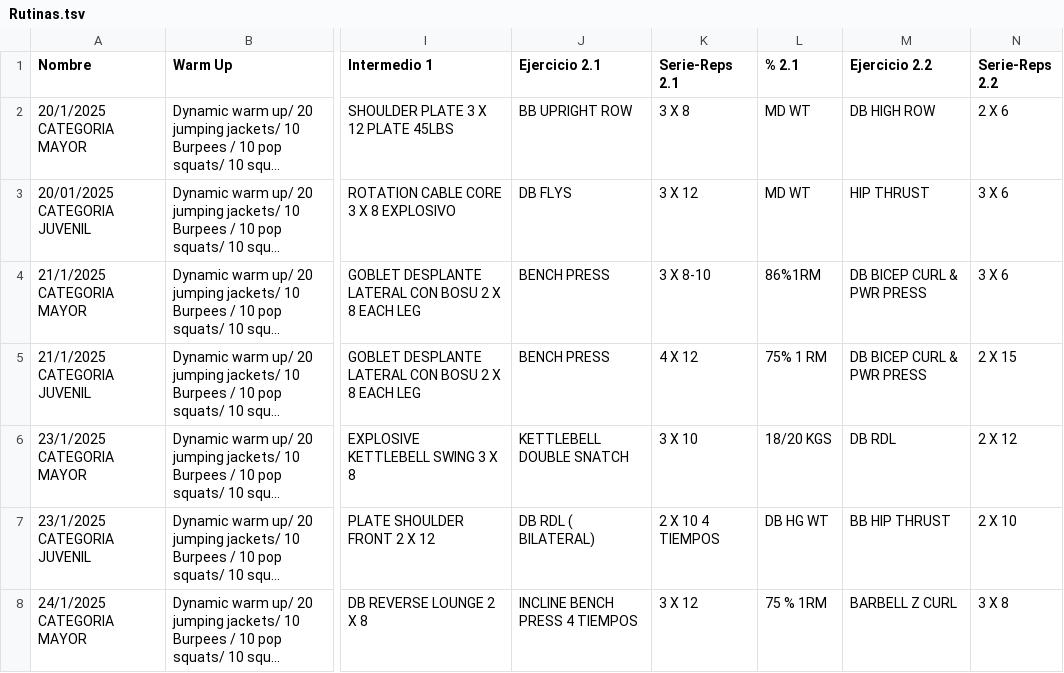
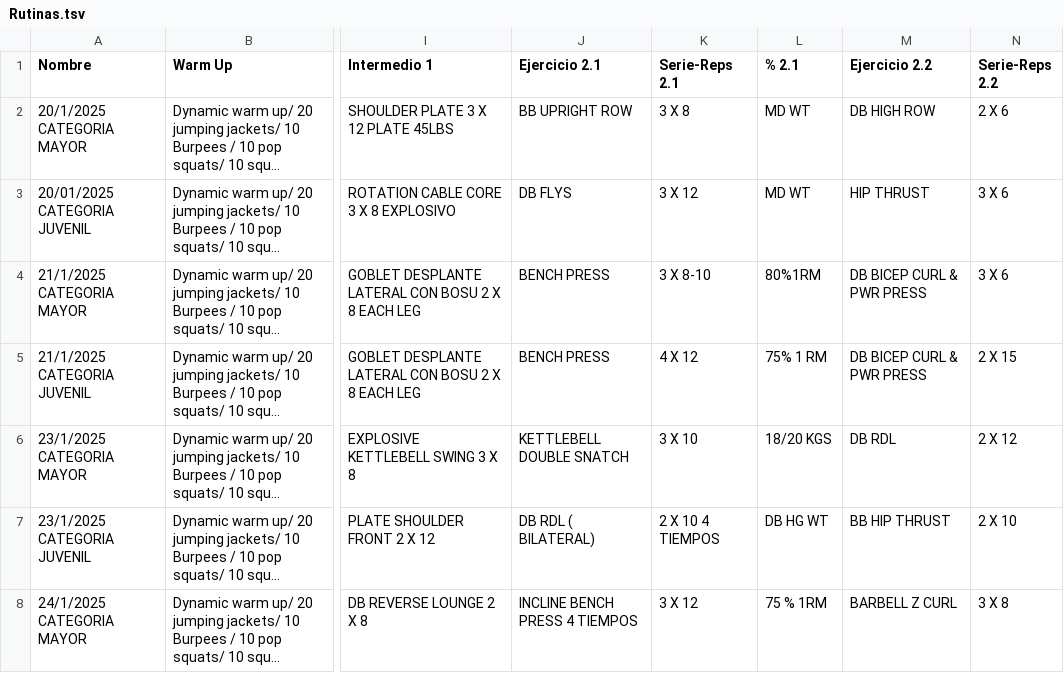
Before and after one commit to zagalseb/APPSVG, a TSV file: Rutinas.tsv, drawn as a sheet; only a part is shown, gaps mark what is left out; long unchanged cells end in …; the diff covers the shown part only; the diff names each change by its address in the sheet, - before the commit and + after, or states it on an @@ line.

Commit message:
Add files via upload

```diff
--- a/Rutinas.tsv
+++ b/Rutinas.tsv
-L4 (% 2.1): 86%1RM
+L4 (% 2.1): 80%1RM
```
Also changed, not shown: 1 added row elsewhere in this file.
